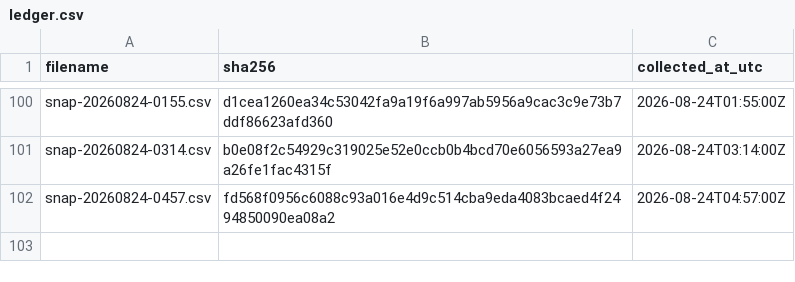
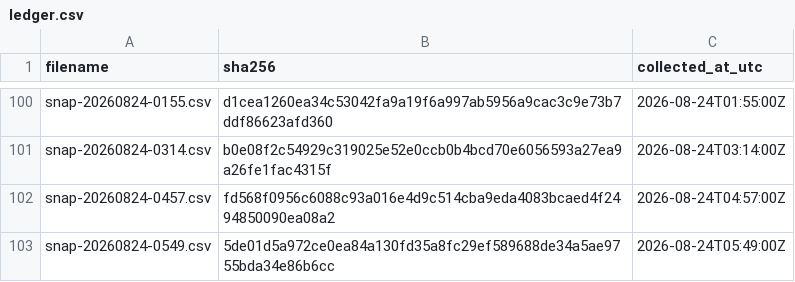
Before and after one commit to twill3c/hodo-hangenki, a CSV file: data/ledger.csv, drawn as a sheet; only a part is shown, gaps mark what is left out; the diff names each change by its address in the sheet, - before the commit and + after, or states it on an @@ line.

```diff
--- a/data/ledger.csv
+++ b/data/ledger.csv
+row 103: snap-20260824-0549.csv | 5de01d5a972ce0ea84a130fd35a8fc29ef589688de34a5ae9755bda34e86b6cc | 2026-08-24T05:49:00Z
```
Also changed, not shown: data/processed/lifetimes.csv, 28 other files.
